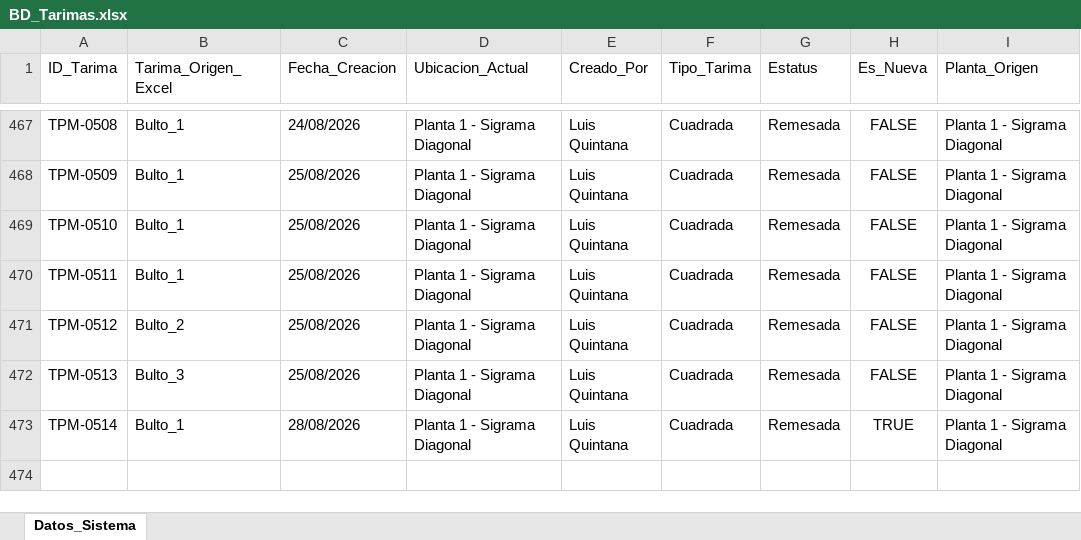
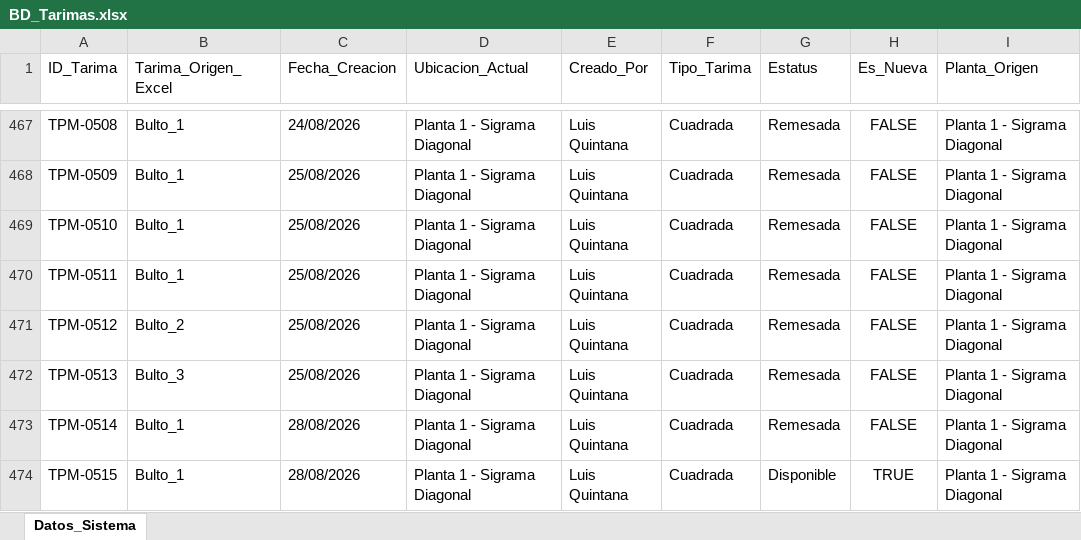
Before and after one commit to jesusalbertomoraleslopez-byte/sigrama_po_tracker, an Excel workbook: data/sync_databases/BD_Tarimas.xlsx, sheet Datos_Sistema, drawn as a sheet; only a part is shown, gaps mark what is left out; values as stored, in another font and other column widths than the file's, no borders; the diff names each change by its address in the sheet, - before the commit and + after, or states it on an @@ line.

```diff
--- a/data/sync_databases/BD_Tarimas.xlsx (sheet Datos_Sistema)
+++ b/data/sync_databases/BD_Tarimas.xlsx (sheet Datos_Sistema)
-H473 (Es_Nueva): TRUE
+H473 (Es_Nueva): FALSE
+row 474: TPM-0515 | Bulto_1 | 28/08/2026 | Planta 1 - Sigrama Diagonal | Luis Quintana | Cuadrada | Disponible | TRUE | Planta 1 - Sigrama Diagonal
```
Also changed, not shown: data/sync_databases/BD_Detalle_Tarimas.xlsx, 2 other files.
